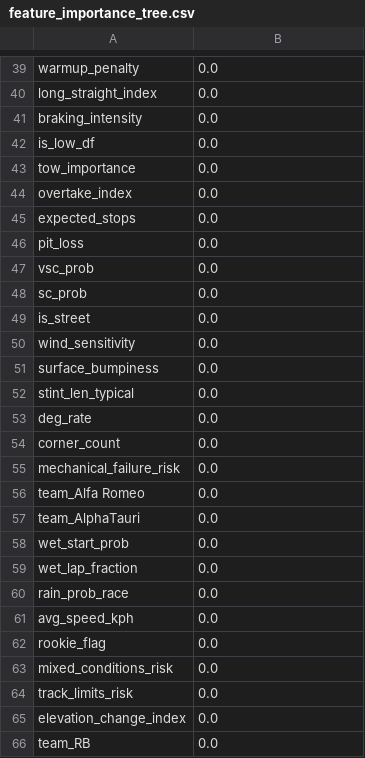
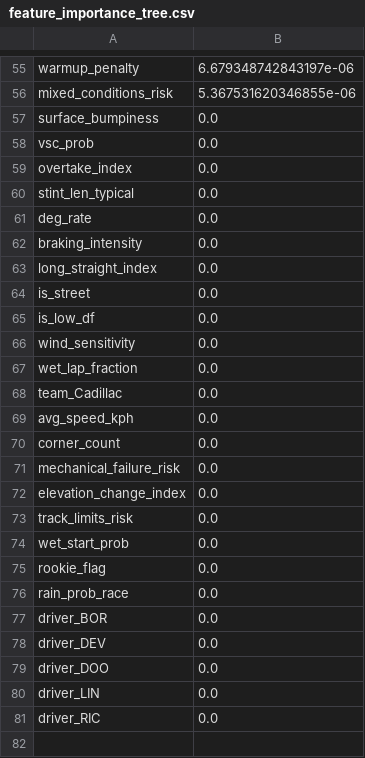
Before and after one commit to Kumaryan12/F1_prediction_2026, a CSV file: frontend/data/feature_importance_tree.csv, drawn as a sheet; only a part is shown, gaps mark what is left out; the shorter side is filled out with more unchanged rows; removed rows and columns are numbered as before the commit, all else as after; the diff covers the shown part only; the diff names each change by its address in the sheet, - before the commit and + after, or states it on an @@ line.

```diff
--- a/frontend/data/feature_importance_tree.csv
+++ b/frontend/data/feature_importance_tree.csv
-B55: 0.0
+B55: 6.679348742843197e-06
+row 56: mixed_conditions_risk | 5.367531620346855e-06
-A57: tow_importance
+A57: surface_bumpiness
@@ row 47 moved to row 58: vsc_prob @@
-row 45: expected_stops | 0.0
-row 46: pit_loss | 0.0
-row 48: sc_prob | 0.0
-row 51: surface_bumpiness | 0.0
@@ row 41 moved to row 62: braking_intensity @@
@@ row 40 moved to row 63: long_straight_index @@
@@ row 49 moved to row 64: is_street @@
@@ row 42 moved to row 65: is_low_df @@
@@ row 50 moved to row 66: wind_sensitivity @@
@@ row 59 moved to row 67: wet_lap_fraction @@
@@ row 67 moved to row 68: team_Cadillac @@
@@ row 61 moved to row 69: avg_speed_kph @@
-A72: team_Alfa Romeo
+A72: elevation_change_index
-A73: team_AlphaTauri
+A73: track_limits_risk
@@ row 62 moved to row 75: rookie_flag @@
-row 63: mixed_conditions_risk | 0.0
-row 64: track_limits_risk | 0.0
-row 65: elevation_change_index | 0.0
-A77: team_RB
+A77: driver_BOR
```
Also changed, not shown: 35 added rows, 29 removed rows and 18 edited cells elsewhere in this file, backend/app/data/current_race_features.csv, backend/app/data/predicted_order.csv, 19 other files.
